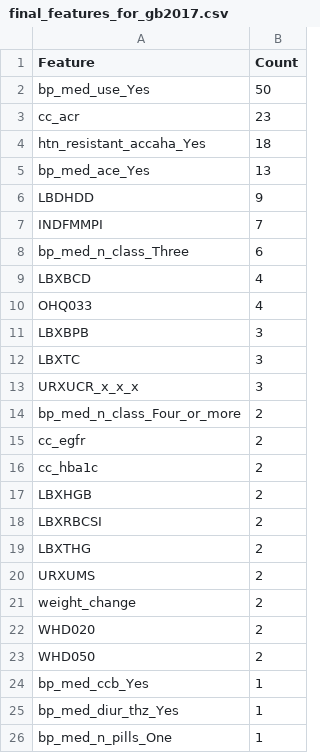
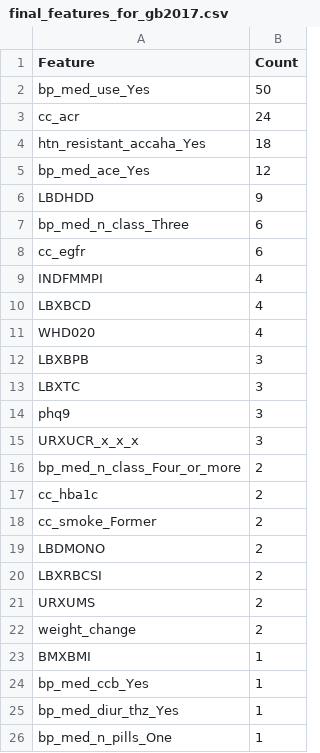
Before and after one commit to rubychan299/ENAR-Risk-Factors-Analyses, a CSV file: data/cleaned/2013_to_2023_cleaned/features_xgboost/accaha/final_features_for_gb2017.csv, drawn as a sheet.

```diff
--- a/data/cleaned/2013_to_2023_cleaned/features_xgboost/accaha/final_features_for_gb2017.csv
+++ b/data/cleaned/2013_to_2023_cleaned/features_xgboost/accaha/final_features_for_gb2017.csv
@@ -2,23 +2,23 @@
 "bp_med_use_Yes",50
-"cc_acr",23
+"cc_acr",24
 "htn_resistant_accaha_Yes",18
-"bp_med_ace_Yes",13
+"bp_med_ace_Yes",12
 "LBDHDD",9
-"INDFMMPI",7
 "bp_med_n_class_Three",6
+"cc_egfr",6
+"INDFMMPI",4
 "LBXBCD",4
-"OHQ033",4
+"WHD020",4
 "LBXBPB",3
 "LBXTC",3
+"phq9",3
 "URXUCR_x_x_x",3
 "bp_med_n_class_Four_or_more",2
-"cc_egfr",2
 "cc_hba1c",2
-"LBXHGB",2
+"cc_smoke_Former",2
+"LBDMONO",2
 "LBXRBCSI",2
-"LBXTHG",2
 "URXUMS",2
 "weight_change",2
-"WHD020",2
-"WHD050",2
+"BMXBMI",1
 "bp_med_ccb_Yes",1
```
Also changed, not shown: data/cleaned/2013_to_2023_cleaned/features_xgboost/accaha/final_features_for_gb2013.csv, data/cleaned/2013_to_2023_cleaned/features_xgboost/accaha/final_features_for_gb2015.csv, 4 other files.
